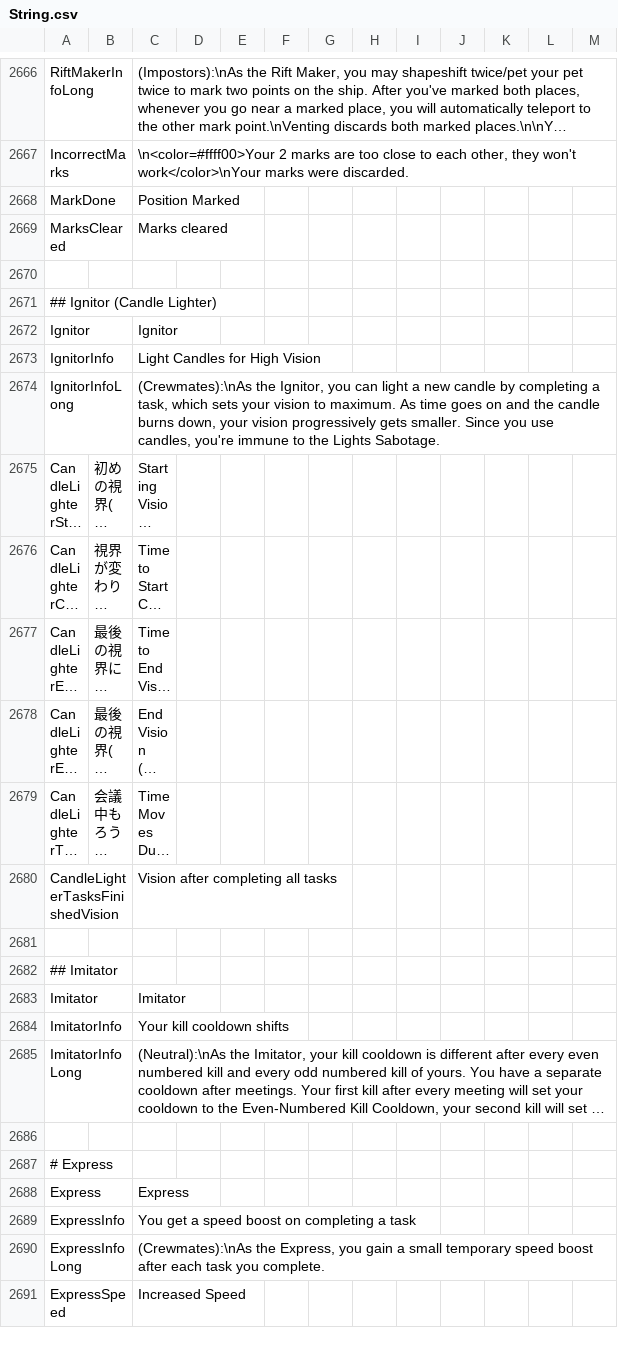
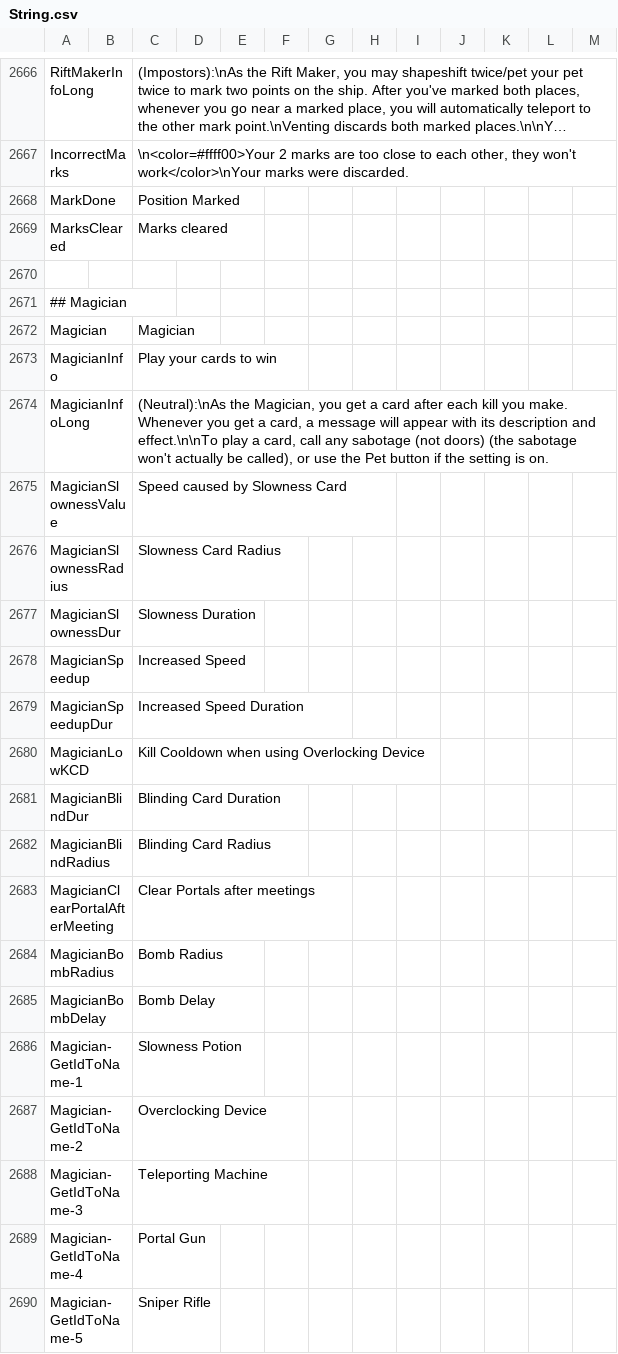
Before and after one commit to Gurge44/EndlessHostRoles, a CSV file: Resources/String.csv, drawn as a sheet; only a part is shown, gaps mark what is left out; the shorter side is filled out with more unchanged rows; long unchanged cells end in …; the diff covers the shown part only; the diff names each change by its address in the sheet, - before the commit and + after, or states it on an @@ line.

Commit message:
Finish Magician

```diff
--- a/Resources/String.csv
+++ b/Resources/String.csv
+row 2671: ## Magician
+row 2672: Magician |  | Magician
+row 2673: MagicianInfo |  | Play your cards to win
+row 2674: MagicianInfoLong |  | (Neutral):\nAs the Magician, you get a card after each kill you make. Whenever you get a card, a message will appear with its description and effect.\n\nTo play a card, call any sabotage (not doors) (the sabotage won't actually be called), or use the Pet button if the setting is on.
+row 2675: MagicianSlownessValue |  | Speed caused by Slowness Card
+row 2676: MagicianSlownessRadius |  | Slowness Card Radius
+row 2677: MagicianSlownessDur |  | Slowness Duration
+row 2678: MagicianSpeedup |  | Increased Speed
+row 2679: MagicianSpeedupDur |  | Increased Speed Duration
+row 2680: MagicianLowKCD |  | Kill Cooldown when using Overlocking Device
+row 2681: MagicianBlindDur |  | Blinding Card Duration
+row 2682: MagicianBlindRadius |  | Blinding Card Radius
+row 2683: MagicianClearPortalAfterMeeting |  | Clear Portals after meetings
+row 2684: MagicianBombRadius |  | Bomb Radius
+row 2685: MagicianBombDelay |  | Bomb Delay
+row 2686: Magician-GetIdToName-1 |  | Slowness Potion
+row 2687: Magician-GetIdToName-2 |  | Overclocking Device
+row 2688: Magician-GetIdToName-3 |  | Teleporting Machine
+row 2689: Magician-GetIdToName-4 |  | Portal Gun
+row 2690: Magician-GetIdToName-5 |  | Sniper Rifle
```
Also changed, not shown: 22 added rows elsewhere in this file, 24 other files.
